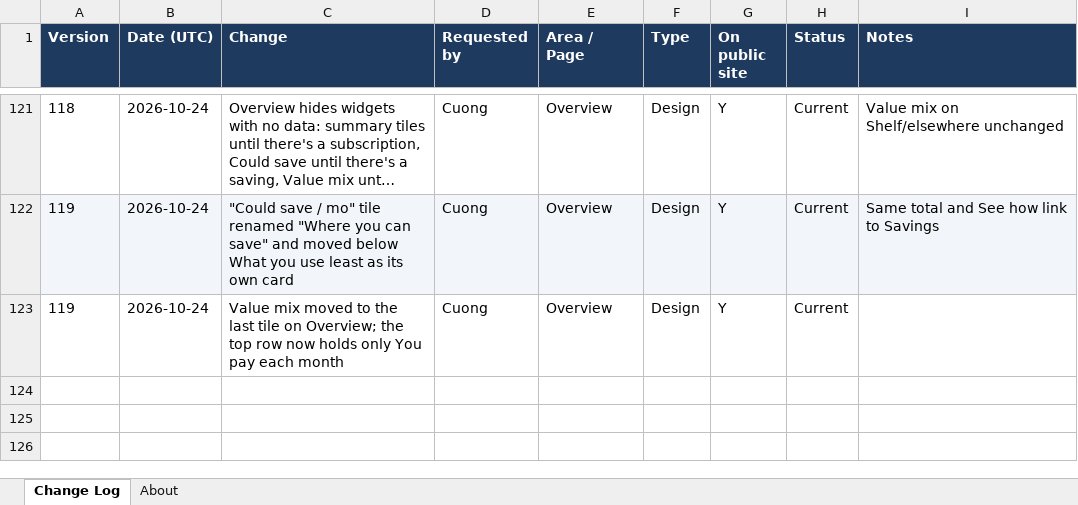
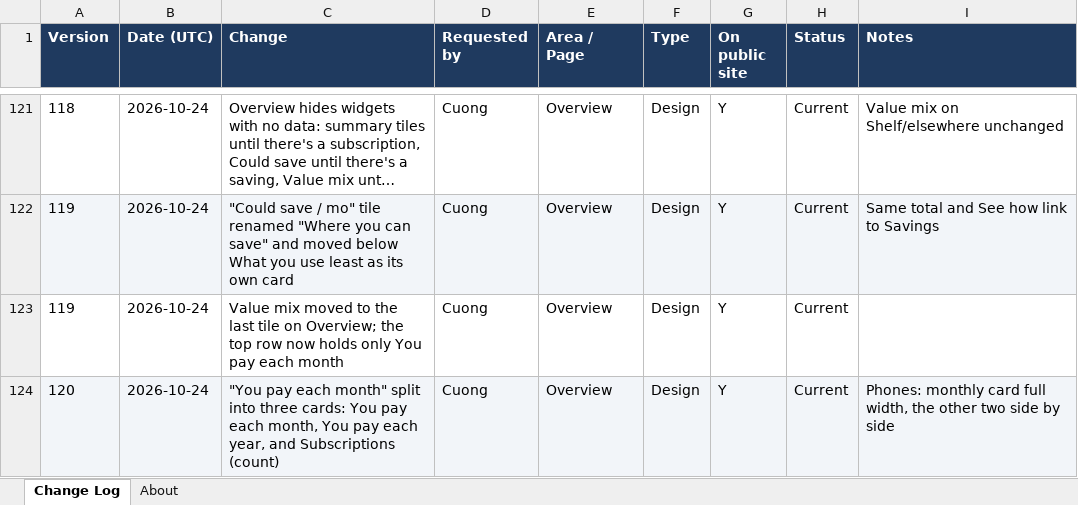
Before and after one commit to cquach1004/Subscription-keeper, an Excel workbook: changelog/change-log.xlsx, sheet Change Log, drawn as a sheet; only a part is shown, gaps mark what is left out; long unchanged cells end in …; values as stored, in another font and other column widths than the file's, no borders; the diff names each change by its address in the sheet, - before the commit and + after, or states it on an @@ line.

```diff
--- a/changelog/change-log.xlsx (sheet Change Log)
+++ b/changelog/change-log.xlsx (sheet Change Log)
+row 124: 120 | 2026-10-24 | "You pay each month" split into three cards: You pay each month, You pay each year, and Subscriptions (count) | Cuong | Overview | Design | Y | Current | Phones: monthly card full width, the other two side by side
```
Also changed, not shown: 4 other files.
